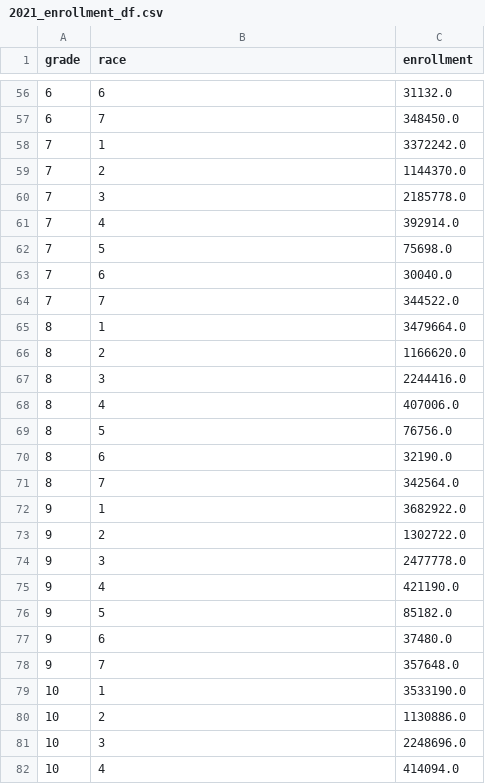
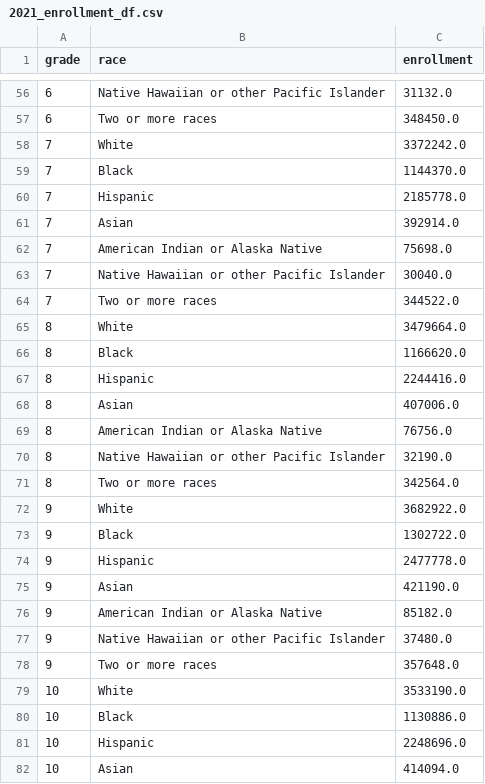
Before and after one commit to nzhang20/dsc106-final-project, a CSV file: static/2021_enrollment_df.csv, drawn as a sheet; only a part is shown, gaps mark what is left out; the diff covers the shown part only.

Commit message:
change the race column from int to the corresponding string

```diff
--- a/static/2021_enrollment_df.csv
+++ b/static/2021_enrollment_df.csv
@@ -56,27 +56,27 @@ grade,race,enrollment
-6,6,31132.0
-6,7,348450.0
-7,1,3372242.0
-7,2,1144370.0
-7,3,2185778.0
-7,4,392914.0
-7,5,75698.0
-7,6,30040.0
-7,7,344522.0
-8,1,3479664.0
-8,2,1166620.0
-8,3,2244416.0
-8,4,407006.0
-8,5,76756.0
-8,6,32190.0
-8,7,342564.0
-9,1,3682922.0
-9,2,1302722.0
-9,3,2477778.0
-9,4,421190.0
-9,5,85182.0
-9,6,37480.0
-9,7,357648.0
-10,1,3533190.0
-10,2,1130886.0
-10,3,2248696.0
-10,4,414094.0
+6,Native Hawaiian or other Pacific Islander,31132.0
+6,Two or more races,348450.0
+7,White,3372242.0
+7,Black,1144370.0
+7,Hispanic,2185778.0
+7,Asian,392914.0
+7,American Indian or Alaska Native,75698.0
+7,Native Hawaiian or other Pacific Islander,30040.0
+7,Two or more races,344522.0
+8,White,3479664.0
+8,Black,1166620.0
+8,Hispanic,2244416.0
+8,Asian,407006.0
+8,American Indian or Alaska Native,76756.0
+8,Native Hawaiian or other Pacific Islander,32190.0
+8,Two or more races,342564.0
+9,White,3682922.0
+9,Black,1302722.0
+9,Hispanic,2477778.0
+9,Asian,421190.0
+9,American Indian or Alaska Native,85182.0
+9,Native Hawaiian or other Pacific Islander,37480.0
+9,Two or more races,357648.0
+10,White,3533190.0
+10,Black,1130886.0
+10,Hispanic,2248696.0
+10,Asian,414094.0
```
Also changed, not shown: 85 edited cells elsewhere in this file, 1 other file.
